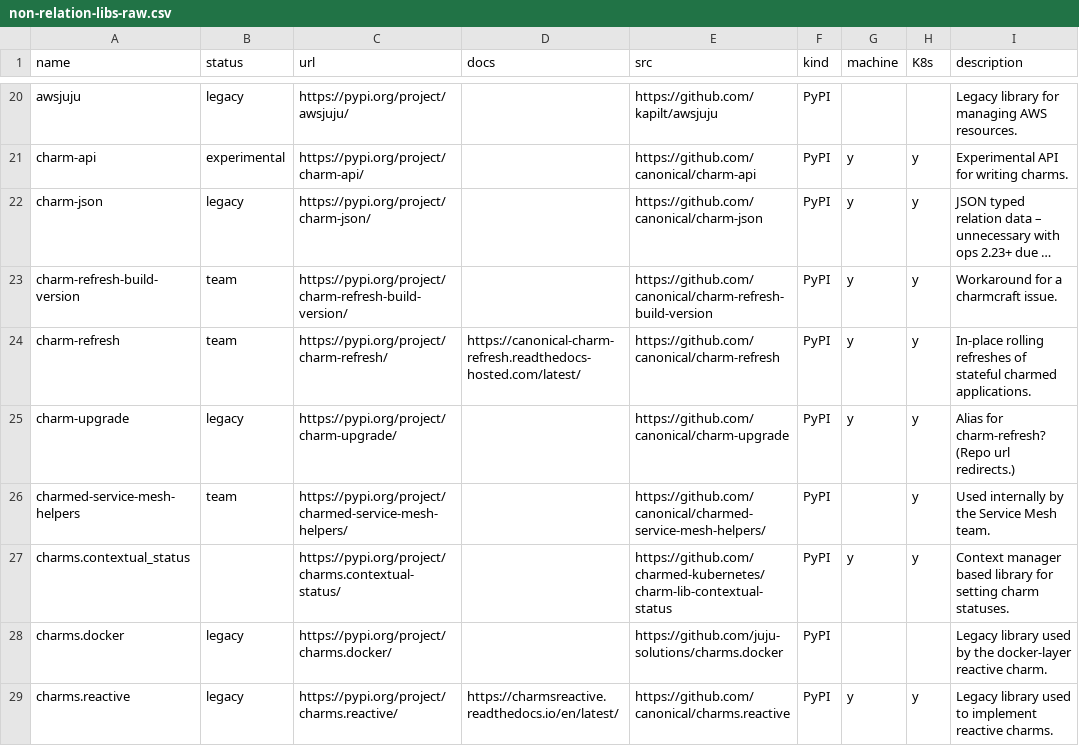
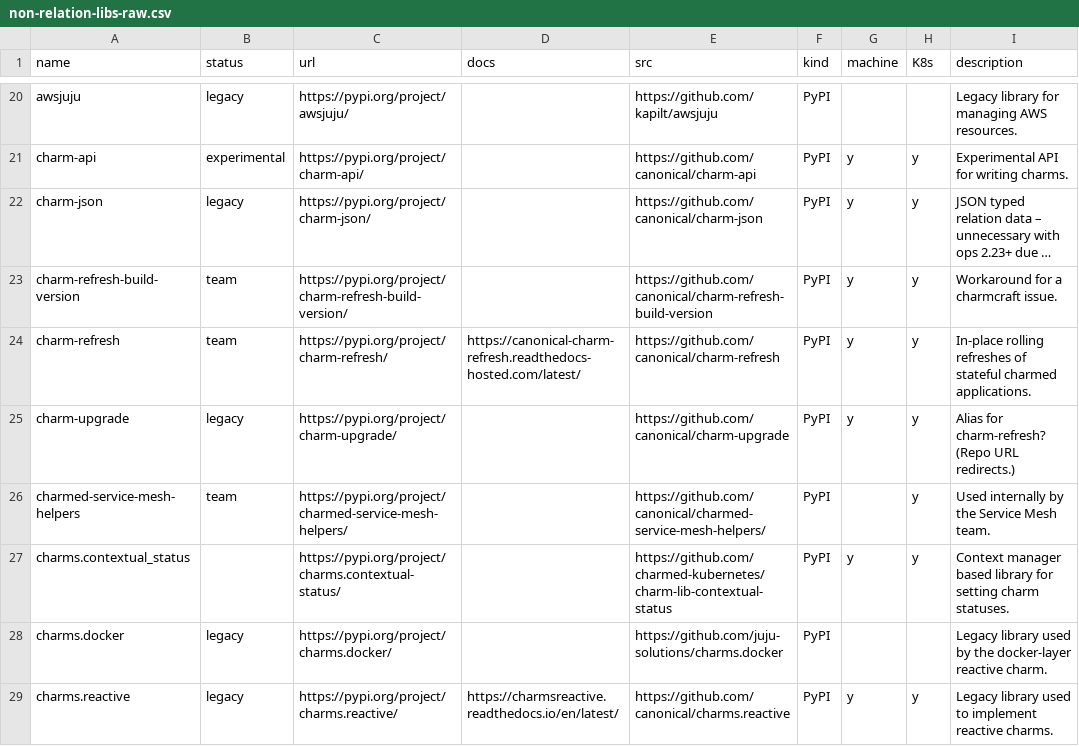
Before and after one commit to james-garner-canonical/charmlibs, a CSV file: _docs/reference/non-relation-libs-raw.csv, drawn as a sheet; only a part is shown, gaps mark what is left out; long unchanged cells end in ….

```diff
--- a/_docs/reference/non-relation-libs-raw.csv
+++ b/_docs/reference/non-relation-libs-raw.csv
@@ -24,3 +24,3 @@ charm-refresh-build-version,team,https://pypi.org/project/charm-refresh-build-ve
 charm-refresh,team,https://pypi.org/project/charm-refresh/,https://canonical-charm-refresh.readthedocs-hosted.com/latest/,https://github.com/canonical/charm-refresh,PyPI,y,y,In-place rolling refreshes of stateful charmed applications.
-charm-upgrade,legacy,https://pypi.org/project/charm-upgrade/,,https://github.com/canonical/charm-upgrade,PyPI,y,y,Alias for charm-refresh? (Repo url redirects.)
+charm-upgrade,legacy,https://pypi.org/project/charm-upgrade/,,https://github.com/canonical/charm-upgrade,PyPI,y,y,Alias for charm-refresh? (Repo URL redirects.)
 charmed-service-mesh-helpers,team,https://pypi.org/project/charmed-service-mesh-helpers/,,https://github.com/canonical/charmed-service-mesh-helpers/,PyPI,,y,Used internally by the Service Mesh team.
```
Also changed, not shown: 1 other file.
